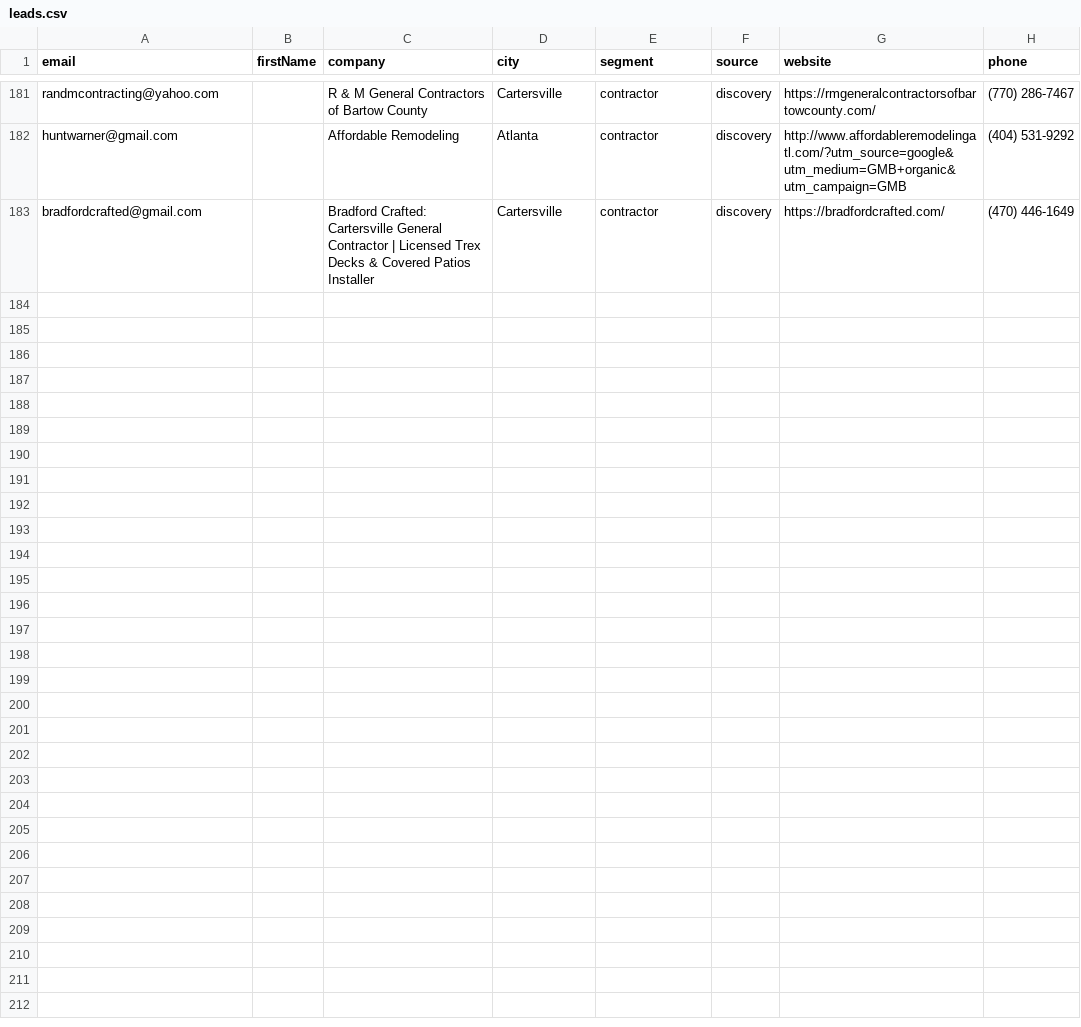
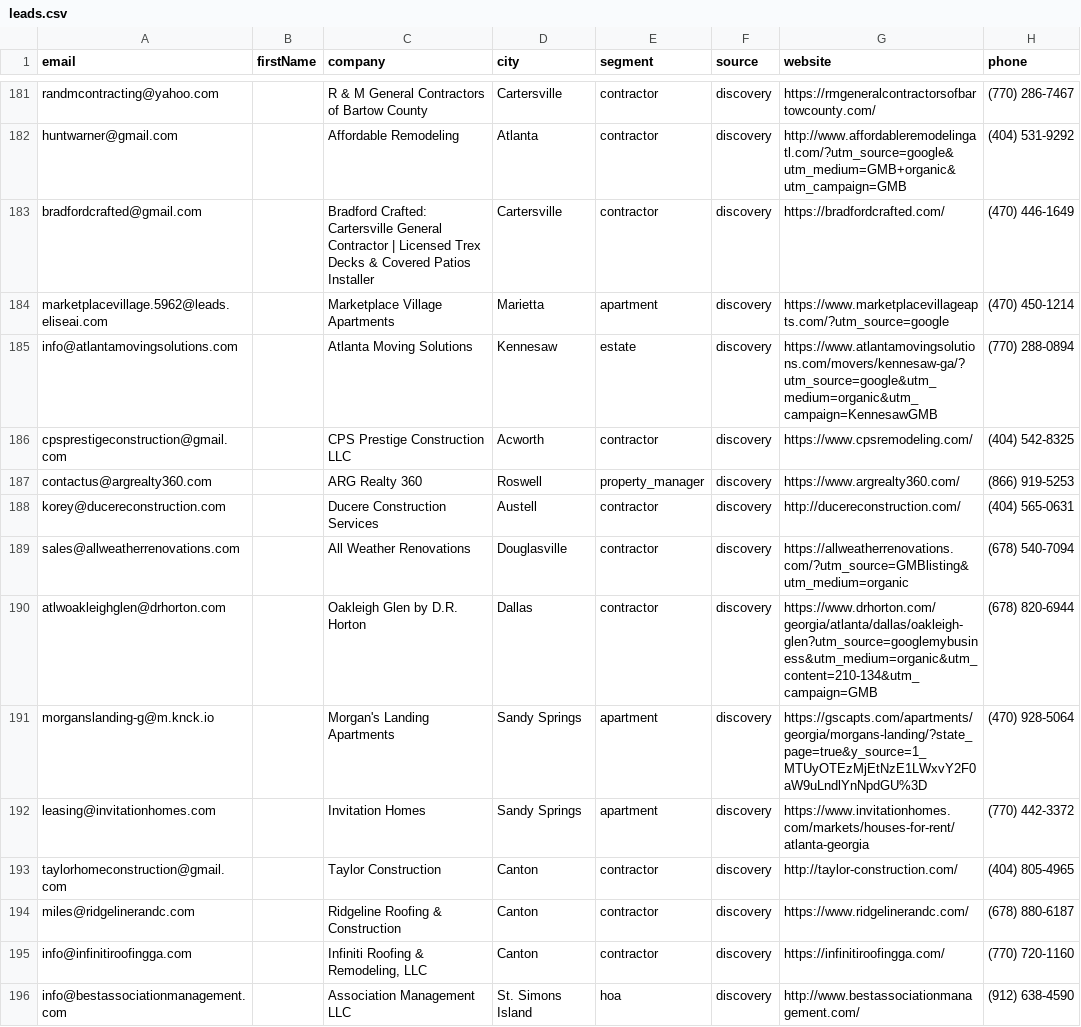
Before and after one commit to Swilson52/Tomahawk_Junk_Removal, a CSV file: data/leads.csv, drawn as a sheet; only a part is shown, gaps mark what is left out.

```diff
--- a/data/leads.csv
+++ b/data/leads.csv
@@ -183 +183,14 @@ huntwarner@gmail.com,,Affordable Remodeling,Atlanta,contractor,discovery,http://
 bradfordcrafted@gmail.com,,Bradford Crafted: Cartersville General Contractor | Licensed Trex Decks & Covered Patios Installer,Cartersville,contractor,discovery,https://bradfordcrafted.com/,(470) 446-1649
+marketplacevillage.5962@leads.eliseai.com,,Marketplace Village Apartments,Marietta,apartment,discovery,https://www.marketplacevillageapts.com/?utm_source=google,(470) 450-1214
+info@atlantamovingsolutions.com,,Atlanta Moving Solutions,Kennesaw,estate,discovery,https://www.atlantamovingsolutions.com/movers/kennesaw-ga/?utm_source=google&utm_medium=organic&utm_campaign=KennesawGMB,(770) 288-0894
+cpsprestigeconstruction@gmail.com,,CPS Prestige Construction LLC,Acworth,contractor,discovery,https://www.cpsremodeling.com/,(404) 542-8325
+contactus@argrealty360.com,,ARG Realty 360,Roswell,property_manager,discovery,https://www.argrealty360.com/,(866) 919-5253
+korey@ducereconstruction.com,,Ducere Construction Services,Austell,contractor,discovery,http://ducereconstruction.com/,(404) 565-0631
+sales@allweatherrenovations.com,,All Weather Renovations,Douglasville,contractor,discovery,https://allweatherrenovations.com/?utm_source=GMBlisting&utm_medium=organic,(678) 540-7094
+atlwoakleighglen@drhorton.com,,Oakleigh Glen by D.R. Horton,Dallas,contractor,discovery,https://www.drhorton.com/georgia/atlanta/dallas/oakleigh-glen?utm_source=googlemybusiness&utm_medium=organic&utm_content=210-134&utm_campaign=GMB,(678) 820-6944
+morganslanding-g@m.knck.io,,Morgan's Landing Apartments,Sandy Springs,apartment,discovery,https://gscapts.com/apartments/georgia/morgans-landing/?state_page=true&y_source=1_MTUyOTEzMjEtNzE1LWxvY2F0aW9uLndlYnNpdGU%3D,(470) 928-5064
+leasing@invitationhomes.com,,Invitation Homes,Sandy Springs,apartment,discovery,https://www.invitationhomes.com/markets/houses-for-rent/atlanta-georgia,(770) 442-3372
+taylorhomeconstruction@gmail.com,,Taylor Construction,Canton,contractor,discovery,http://taylor-construction.com/,(404) 805-4965
+miles@ridgelinerandc.com,,Ridgeline Roofing & Construction,Canton,contractor,discovery,https://www.ridgelinerandc.com/,(678) 880-6187
+info@infinitiroofingga.com,,"Infiniti Roofing & Remodeling, LLC",Canton,contractor,discovery,https://infinitiroofingga.com/,(770) 720-1160
+info@bestassociationmanagement.com,,Association Management LLC,St. Simons Island,hoa,discovery,http://www.bestassociationmanagement.com/,(912) 638-4590
```
Also changed, not shown: 1 other file.
